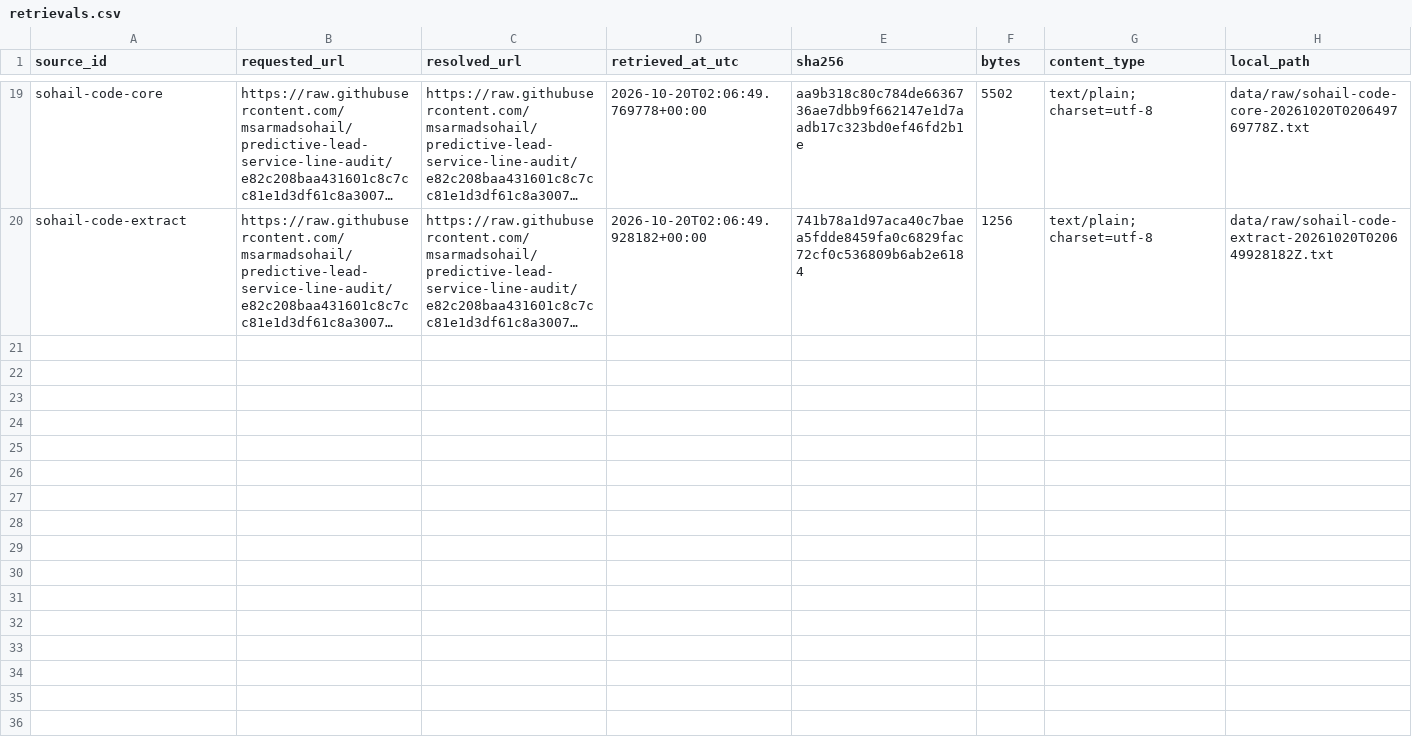
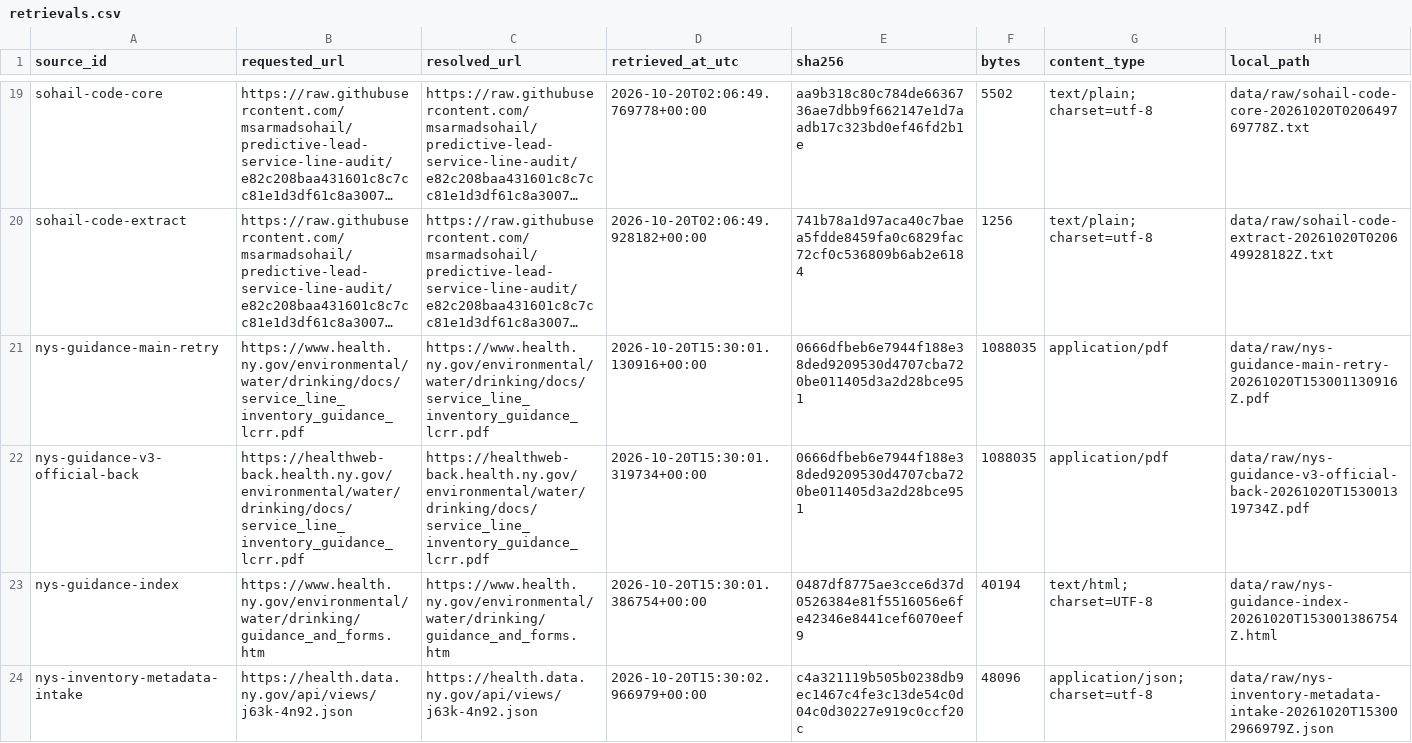
Before and after one commit to stevenchenjy/cornwall-service-line-verification, a CSV file: data/manifests/retrievals.csv, drawn as a sheet; only a part is shown, gaps mark what is left out; long unchanged cells end in …; the diff covers the shown part only; the diff names each change by its address in the sheet, - before the commit and + after, or states it on an @@ line.

Commit message:
Document official sources and prepare intake review handoff

```diff
--- a/data/manifests/retrievals.csv
+++ b/data/manifests/retrievals.csv
+row 21: nys-guidance-main-retry | https://www.health.ny.gov/environmental/water/drinking/docs/service_line_inventory_guidance_lcrr.pdf | https://www.health.ny.gov/environmental/water/drinking/docs/service_line_inventory_guidance_lcrr.pdf | 2026-10-20T15:30:01.130916+00:00 | 0666dfbeb6e7944f188e38ded9209530d4707cba720be011405d3a2d28bce951 | 1088035 | application/pdf | data/raw/nys-guidance-main-retry-20261020T153001130916Z.pdf
+row 22: nys-guidance-v3-official-back | https://healthweb-back.health.ny.gov/environmental/water/drinking/docs/service_line_inventory_guidance_lcrr.pdf | https://healthweb-back.health.ny.gov/environmental/water/drinking/docs/service_line_inventory_guidance_lcrr.pdf | 2026-10-20T15:30:01.319734+00:00 | 0666dfbeb6e7944f188e38ded9209530d4707cba720be011405d3a2d28bce951 | 1088035 | application/pdf | data/raw/nys-guidance-v3-official-back-20261020T153001319734Z.pdf
+row 23: nys-guidance-index | https://www.health.ny.gov/environmental/water/drinking/guidance_and_forms.htm | https://www.health.ny.gov/environmental/water/drinking/guidance_and_forms.htm | 2026-10-20T15:30:01.386754+00:00 | 0487df8775ae3cce6d37d0526384e81f5516056e6fe42346e8441cef6070eef9 | 40194 | text/html; charset=UTF-8 | data/raw/nys-guidance-index-20261020T153001386754Z.html
+row 24: nys-inventory-metadata-intake | https://health.data.ny.gov/api/views/j63k-4n92.json | https://health.data.ny.gov/api/views/j63k-4n92.json | 2026-10-20T15:30:02.966979+00:00 | c4a321119b505b0238db9ec1467c4fe3c13de54c0d04c0d30227e919c0ccf20c | 48096 | application/json; charset=utf-8 | data/raw/nys-inventory-metadata-intake-20261020T153002966979Z.json
```
Also changed, not shown: 4 added rows elsewhere in this file, research/claim-register.csv, research/independent-review-checklist.csv, 29 other files.
